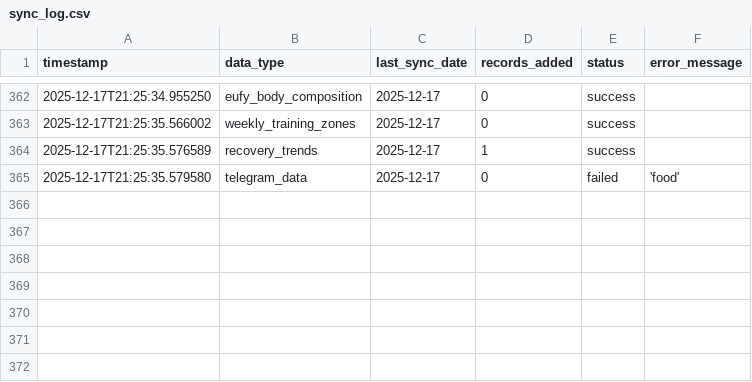
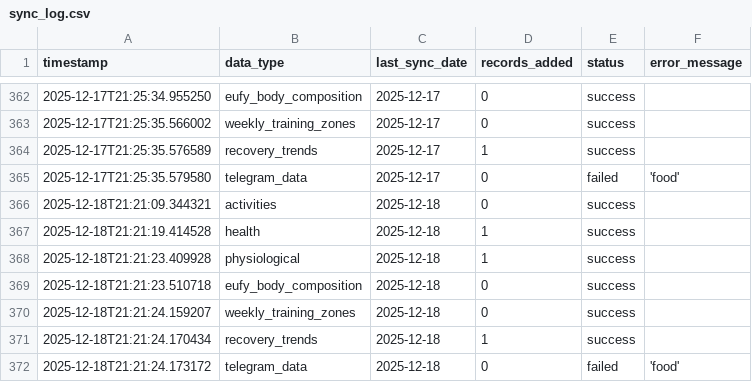
Before and after one commit to sergio-perilla/el_profe, a CSV file: data/metadata/sync_log.csv, drawn as a sheet; only a part is shown, gaps mark what is left out.

```diff
--- a/data/metadata/sync_log.csv
+++ b/data/metadata/sync_log.csv
@@ -365 +365,8 @@ timestamp,data_type,last_sync_date,records_added,status,error_message
 2025-12-17T21:25:35.579580,telegram_data,2025-12-17,0,failed,'food'
+2025-12-18T21:21:09.344321,activities,2025-12-18,0,success,
+2025-12-18T21:21:19.414528,health,2025-12-18,1,success,
+2025-12-18T21:21:23.409928,physiological,2025-12-18,1,success,
+2025-12-18T21:21:23.510718,eufy_body_composition,2025-12-18,0,success,
+2025-12-18T21:21:24.159207,weekly_training_zones,2025-12-18,0,success,
+2025-12-18T21:21:24.170434,recovery_trends,2025-12-18,1,success,
+2025-12-18T21:21:24.173172,telegram_data,2025-12-18,0,failed,'food'
```
Also changed, not shown: data/activities/running_activities.csv, data/health/daily_metrics.csv, 2 other files.
